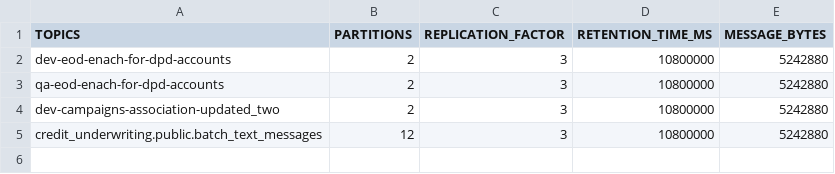
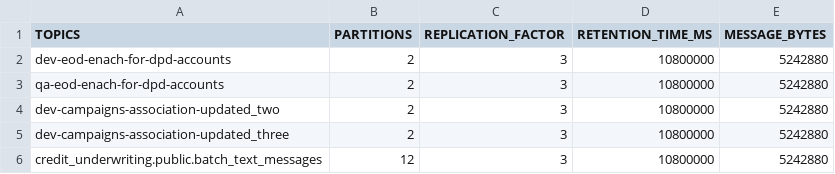
Before and after one commit to Amartyajha/devops-learning, a CSV file: topics.csv, drawn as a sheet; the diff names each change by its address in the sheet, - before the commit and + after, or states it on an @@ line.

Commit message:
addded

```diff
--- a/topics.csv
+++ b/topics.csv
+row 5: dev-campaigns-association-updated_three | 2 | 3 | 10800000 | 5242880
```
